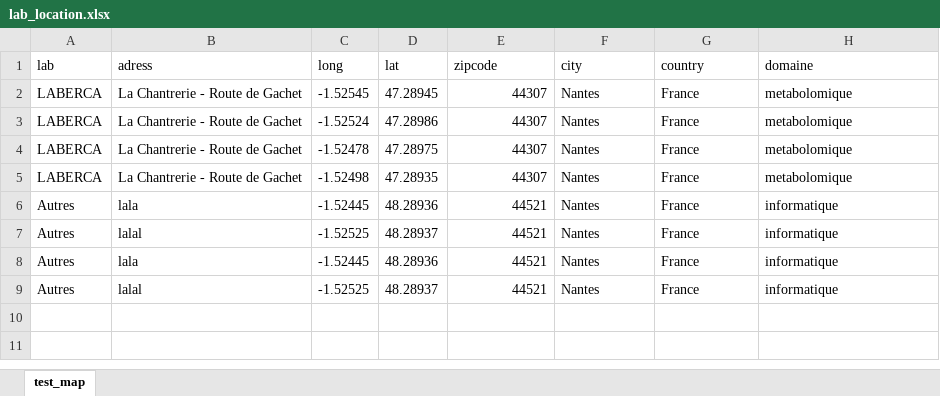
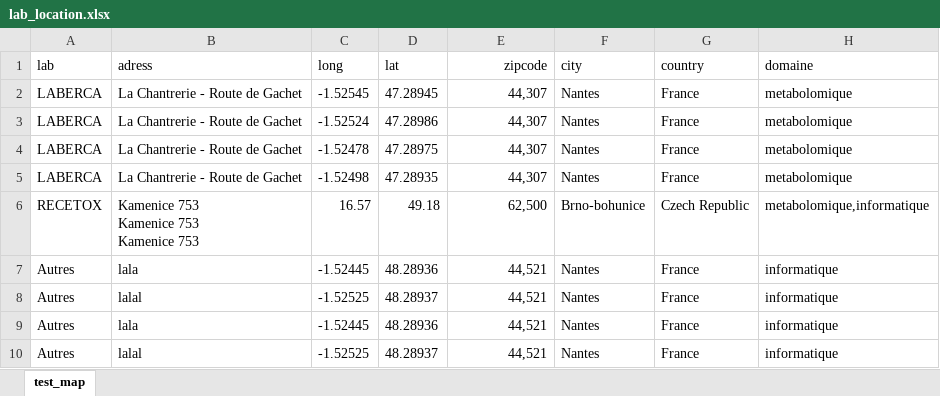
Before and after one commit to workflow4metabolomics/website, an Excel workbook: ressources/lab_location.xlsx, sheet test_map, drawn as a sheet; values as stored, in another font and other column widths than the file's, no borders; addresses are those after the commit; ↵ is a line break in a cell; the diff names each change by its address in the sheet, - before the commit and + after, or states it on an @@ line.

```diff
--- a/ressources/lab_location.xlsx (sheet test_map)
+++ b/ressources/lab_location.xlsx (sheet test_map)
-E1 alignment: left
+E1 alignment: right
-E2:E5 (zipcode): 44307
+E2:E5 (zipcode): 44,307
+row 6: RECETOX | Kamenice 753 ↵ Kamenice 753 ↵ Kamenice 753 | 16.57 | 49.18 | 62,500 | Brno-bohunice | Czech Republic | metabolomique,informatique
-E7:E10 (zipcode): 44521
+E7:E10 (zipcode): 44,521
```
Also changed, not shown: ressources/people_location.xlsx, 1 other file.
